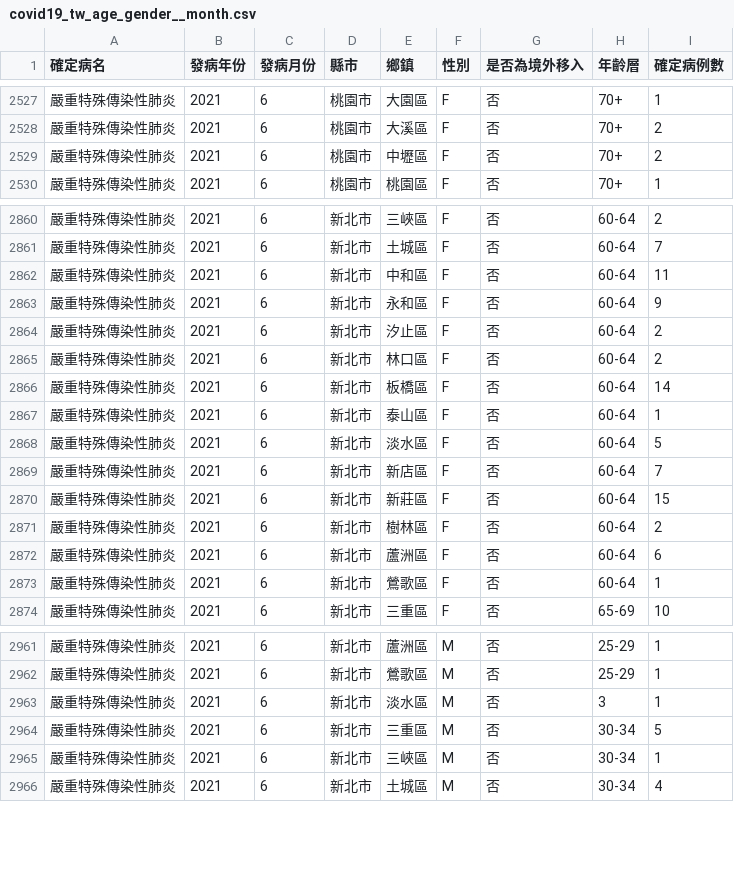
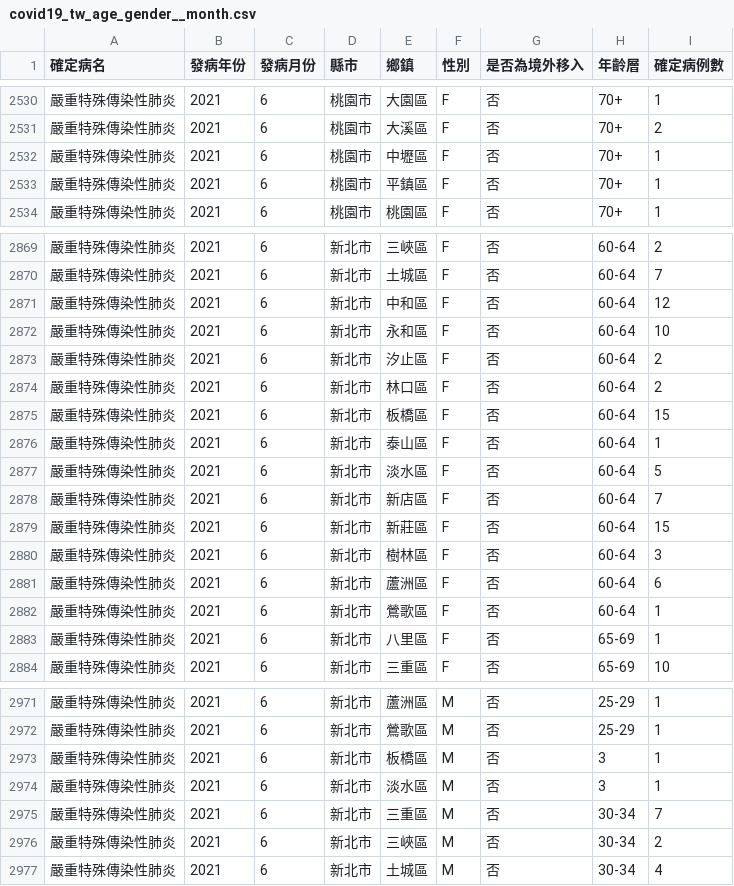
Before and after one commit to jf0510/nidss.cdc.gov.tw, a CSV file: data/covid19_tw_age_gender__month.csv, drawn as a sheet; only a part is shown, gaps mark what is left out; the diff covers the shown part only.

```diff
--- a/data/covid19_tw_age_gender__month.csv
+++ b/data/covid19_tw_age_gender__month.csv
@@ -2528,3 +2531,4 @@
 嚴重特殊傳染性肺炎,2021,6,桃園市,大溪區,F,否,70+,2
-嚴重特殊傳染性肺炎,2021,6,桃園市,中壢區,F,否,70+,2
+嚴重特殊傳染性肺炎,2021,6,桃園市,中壢區,F,否,70+,1
+嚴重特殊傳染性肺炎,2021,6,桃園市,平鎮區,F,否,70+,1
 嚴重特殊傳染性肺炎,2021,6,桃園市,桃園區,F,否,70+,1
@@ -2861,7 +2870,7 @@
 嚴重特殊傳染性肺炎,2021,6,新北市,土城區,F,否,60-64,7
-嚴重特殊傳染性肺炎,2021,6,新北市,中和區,F,否,60-64,11
-嚴重特殊傳染性肺炎,2021,6,新北市,永和區,F,否,60-64,9
+嚴重特殊傳染性肺炎,2021,6,新北市,中和區,F,否,60-64,12
+嚴重特殊傳染性肺炎,2021,6,新北市,永和區,F,否,60-64,10
 嚴重特殊傳染性肺炎,2021,6,新北市,汐止區,F,否,60-64,2
 嚴重特殊傳染性肺炎,2021,6,新北市,林口區,F,否,60-64,2
-嚴重特殊傳染性肺炎,2021,6,新北市,板橋區,F,否,60-64,14
+嚴重特殊傳染性肺炎,2021,6,新北市,板橋區,F,否,60-64,15
 嚴重特殊傳染性肺炎,2021,6,新北市,泰山區,F,否,60-64,1
@@ -2870,5 +2879,6 @@
 嚴重特殊傳染性肺炎,2021,6,新北市,新莊區,F,否,60-64,15
-嚴重特殊傳染性肺炎,2021,6,新北市,樹林區,F,否,60-64,2
+嚴重特殊傳染性肺炎,2021,6,新北市,樹林區,F,否,60-64,3
 嚴重特殊傳染性肺炎,2021,6,新北市,蘆洲區,F,否,60-64,6
 嚴重特殊傳染性肺炎,2021,6,新北市,鶯歌區,F,否,60-64,1
+嚴重特殊傳染性肺炎,2021,6,新北市,八里區,F,否,65-69,1
 嚴重特殊傳染性肺炎,2021,6,新北市,三重區,F,否,65-69,10
@@ -2962,5 +2972,6 @@
 嚴重特殊傳染性肺炎,2021,6,新北市,鶯歌區,M,否,25-29,1
+嚴重特殊傳染性肺炎,2021,6,新北市,板橋區,M,否,3,1
 嚴重特殊傳染性肺炎,2021,6,新北市,淡水區,M,否,3,1
-嚴重特殊傳染性肺炎,2021,6,新北市,三重區,M,否,30-34,5
-嚴重特殊傳染性肺炎,2021,6,新北市,三峽區,M,否,30-34,1
+嚴重特殊傳染性肺炎,2021,6,新北市,三重區,M,否,30-34,7
+嚴重特殊傳染性肺炎,2021,6,新北市,三峽區,M,否,30-34,2
 嚴重特殊傳染性肺炎,2021,6,新北市,土城區,M,否,30-34,4
```
Also changed, not shown: 9 added rows and 58 edited cells elsewhere in this file, 1 other file.
